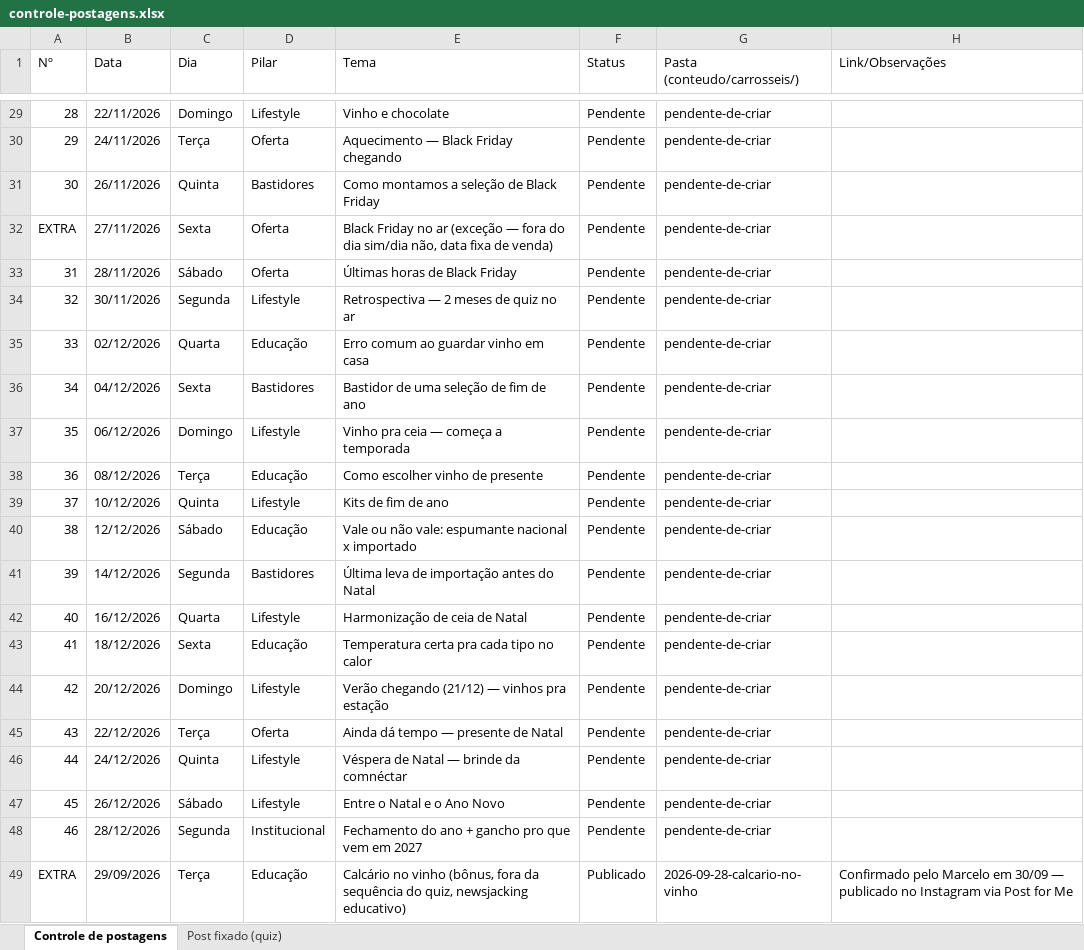
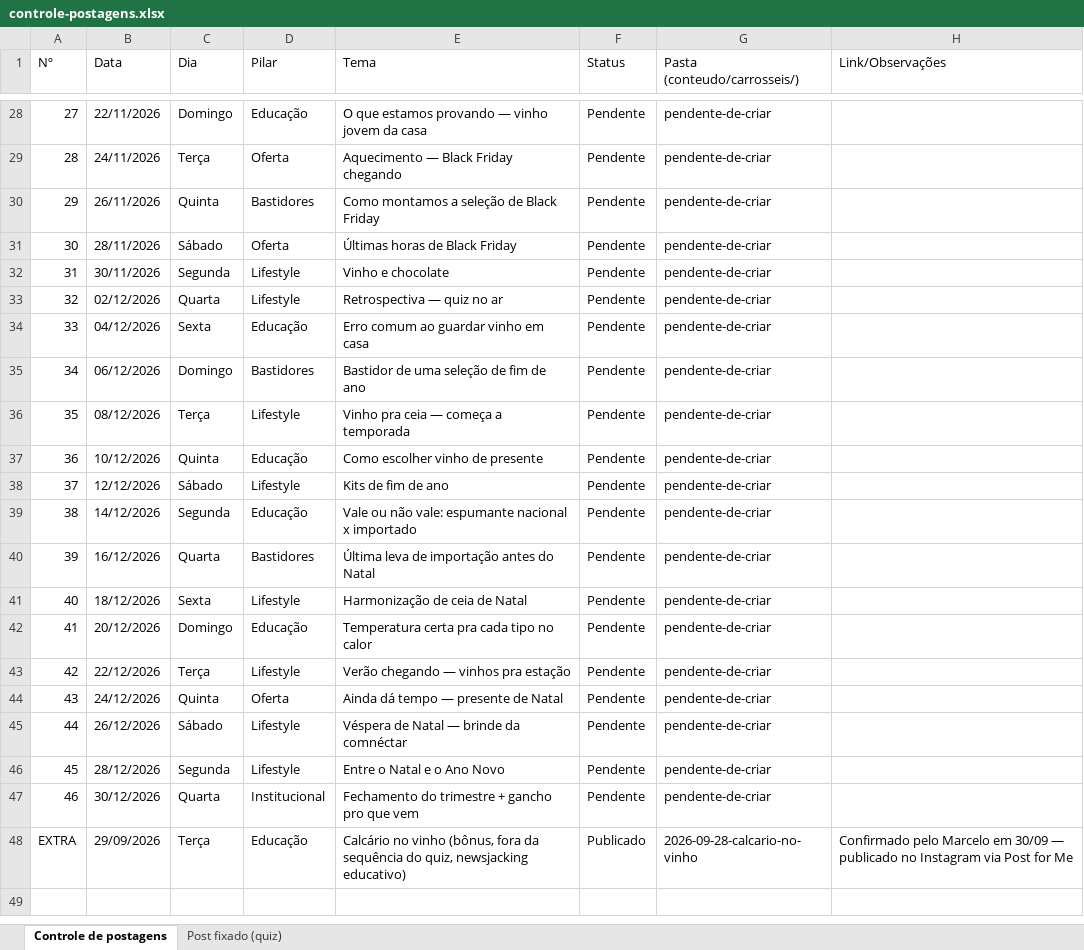
Before and after one commit to marceloheldt-tech/comnectar-workspace, an Excel workbook: campanhas/planejamento-t1-2026-2027/controle-postagens.xlsx, sheet Controle de postagens, drawn as a sheet; only a part is shown, gaps mark what is left out; values as stored, in another font and other column widths than the file's, no cell formats; removed rows and columns are numbered as before the commit, all else as after; the diff covers the shown part only; the diff names each change by its address in the sheet, - before the commit and + after, or states it on an @@ line.

```diff
--- a/campanhas/planejamento-t1-2026-2027/controle-postagens.xlsx (sheet Controle de postagens)
+++ b/campanhas/planejamento-t1-2026-2027/controle-postagens.xlsx (sheet Controle de postagens)
@@ column A (Nº) renumbered between rows 2 and 46 @@
-D28 (Pilar): Lifestyle
+D28 (Pilar): Educação
-E28 (Tema): Vinho e chocolate
+E28 (Tema): O que estamos provando — vinho jovem da casa
-row 32: EXTRA | 27/11/2026 | Sexta | Oferta | Black Friday no ar (exceção — fora do dia sim/dia não, data fixa de venda) | Pendente | pendente-de-criar
-E32 (Tema): Retrospectiva — 2 meses de quiz no ar
+E32 (Tema): Vinho e chocolate
-D33 (Pilar): Educação
+D33 (Pilar): Lifestyle
-E33 (Tema): Erro comum ao guardar vinho em casa
+E33 (Tema): Retrospectiva — quiz no ar
-D34 (Pilar): Bastidores
+D34 (Pilar): Educação
-E34 (Tema): Bastidor de uma seleção de fim de ano
+E34 (Tema): Erro comum ao guardar vinho em casa
-D35 (Pilar): Lifestyle
+D35 (Pilar): Bastidores
-E35 (Tema): Vinho pra ceia — começa a temporada
+E35 (Tema): Bastidor de uma seleção de fim de ano
-D36 (Pilar): Educação
+D36 (Pilar): Lifestyle
-E36 (Tema): Como escolher vinho de presente
+E36 (Tema): Vinho pra ceia — começa a temporada
-D37 (Pilar): Lifestyle
+D37 (Pilar): Educação
-E37 (Tema): Kits de fim de ano
+E37 (Tema): Como escolher vinho de presente
-D38 (Pilar): Educação
+D38 (Pilar): Lifestyle
-E38 (Tema): Vale ou não vale: espumante nacional x importado
+E38 (Tema): Kits de fim de ano
-D39 (Pilar): Bastidores
+D39 (Pilar): Educação
-E39 (Tema): Última leva de importação antes do Natal
+E39 (Tema): Vale ou não vale: espumante nacional x importado
-D40 (Pilar): Lifestyle
+D40 (Pilar): Bastidores
-E40 (Tema): Harmonização de ceia de Natal
+E40 (Tema): Última leva de importação antes do Natal
-D41 (Pilar): Educação
+D41 (Pilar): Lifestyle
-E41 (Tema): Temperatura certa pra cada tipo no calor
+E41 (Tema): Harmonização de ceia de Natal
-D42 (Pilar): Lifestyle
+D42 (Pilar): Educação
-E42 (Tema): Verão chegando (21/12) — vinhos pra estação
+E42 (Tema): Temperatura certa pra cada tipo no calor
-D43 (Pilar): Oferta
+D43 (Pilar): Lifestyle
-E43 (Tema): Ainda dá tempo — presente de Natal
+E43 (Tema): Verão chegando — vinhos pra estação
-D44 (Pilar): Lifestyle
+D44 (Pilar): Oferta
-E44 (Tema): Véspera de Natal — brinde da comnéctar
+E44 (Tema): Ainda dá tempo — presente de Natal
-E45 (Tema): Entre o Natal e o Ano Novo
+E45 (Tema): Véspera de Natal — brinde da comnéctar
-D46 (Pilar): Institucional
+D46 (Pilar): Lifestyle
-E46 (Tema): Fechamento do ano + gancho pro que vem em 2027
+E46 (Tema): Entre o Natal e o Ano Novo
+row 47: 46 | 30/12/2026 | Quarta | Institucional | Fechamento do trimestre + gancho pro que vem | Pendente | pendente-de-criar
```
Also changed, not shown: 1 removed row and 52 edited cells elsewhere in this sheet, cell formats, 1 other file.
